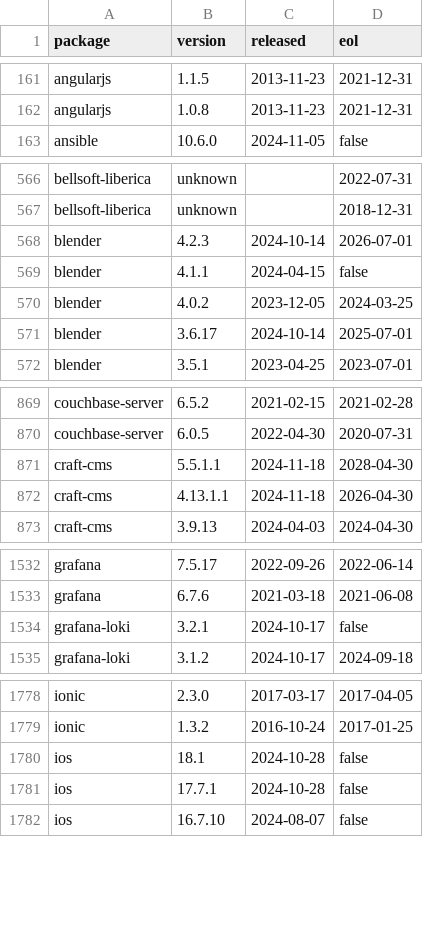
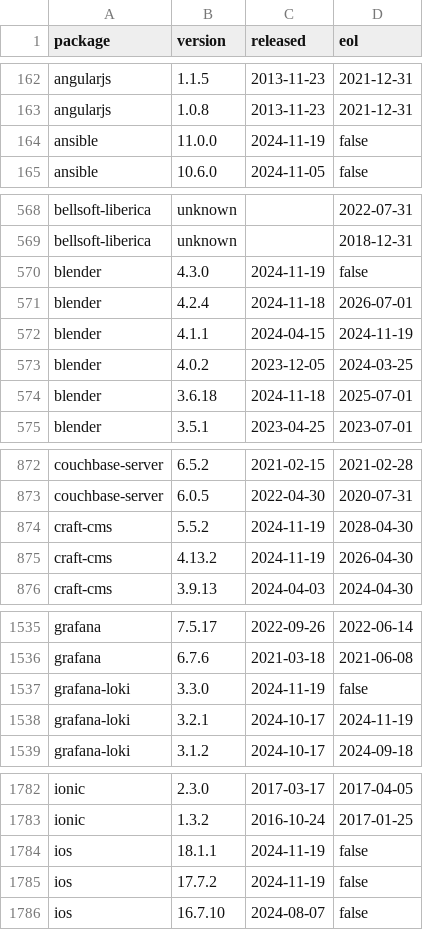
Before and after one commit to herodevs/eol-data, a CSV file: data.csv, drawn as a sheet; only a part is shown, gaps mark what is left out; the diff covers the shown part only.

```diff
--- a/data.csv
+++ b/data.csv
@@ -162,2 +163,3 @@ angularjs,1.1.5,2013-11-23,2021-12-31
 angularjs,1.0.8,2013-11-23,2021-12-31
+ansible,11.0.0,2024-11-19,false
 ansible,10.6.0,2024-11-05,false
@@ -567,6 +569,7 @@ bellsoft-liberica,unknown,,2022-07-31
 bellsoft-liberica,unknown,,2018-12-31
-blender,4.2.3,2024-10-14,2026-07-01
-blender,4.1.1,2024-04-15,false
+blender,4.3.0,2024-11-19,false
+blender,4.2.4,2024-11-18,2026-07-01
+blender,4.1.1,2024-04-15,2024-11-19
 blender,4.0.2,2023-12-05,2024-03-25
-blender,3.6.17,2024-10-14,2025-07-01
+blender,3.6.18,2024-11-18,2025-07-01
 blender,3.5.1,2023-04-25,2023-07-01
@@ -870,4 +873,4 @@ couchbase-server,6.5.2,2021-02-15,2021-02-28
 couchbase-server,6.0.5,2022-04-30,2020-07-31
-craft-cms,5.5.1.1,2024-11-18,2028-04-30
-craft-cms,4.13.1.1,2024-11-18,2026-04-30
+craft-cms,5.5.2,2024-11-19,2028-04-30
+craft-cms,4.13.2,2024-11-19,2026-04-30
 craft-cms,3.9.13,2024-04-03,2024-04-30
@@ -1533,3 +1536,4 @@ grafana,7.5.17,2022-09-26,2022-06-14
 grafana,6.7.6,2021-03-18,2021-06-08
-grafana-loki,3.2.1,2024-10-17,false
+grafana-loki,3.3.0,2024-11-19,false
+grafana-loki,3.2.1,2024-10-17,2024-11-19
 grafana-loki,3.1.2,2024-10-17,2024-09-18
@@ -1779,4 +1783,4 @@ ionic,2.3.0,2017-03-17,2017-04-05
 ionic,1.3.2,2016-10-24,2017-01-25
-ios,18.1,2024-10-28,false
-ios,17.7.1,2024-10-28,false
+ios,18.1.1,2024-11-19,false
+ios,17.7.2,2024-11-19,false
 ios,16.7.10,2024-08-07,false
```
Also changed, not shown: 3 added rows and 78 edited cells elsewhere in this file, 1 other file.
